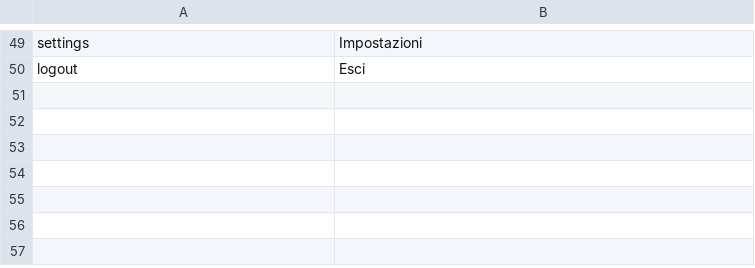
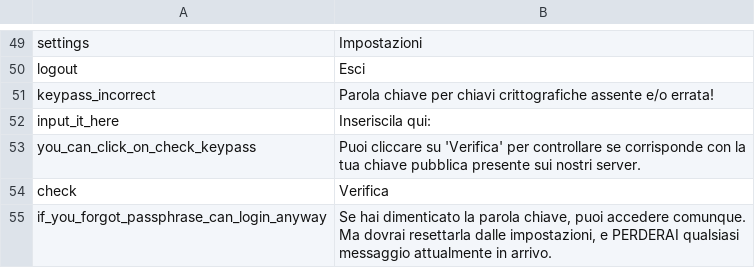
Before and after one commit to aiman-al-masoud/Chatnip, a CSV file: static/lang_packs/italian.csv, drawn as a sheet; only a part is shown, gaps mark what is left out.

Commit message:
translations

```diff
--- a/static/lang_packs/italian.csv
+++ b/static/lang_packs/italian.csv
@@ -50 +50,6 @@ settings|Impostazioni
 logout|Esci
+keypass_incorrect|Parola chiave per chiavi crittografiche assente e/o errata!
+input_it_here|Inseriscila qui:
+you_can_click_on_check_keypass|Puoi cliccare su 'Verifica' per controllare se corrisponde con la tua chiave pubblica presente sui nostri server.
+check|Verifica
+if_you_forgot_passphrase_can_login_anyway|Se hai dimenticato la parola chiave, puoi accedere comunque. Ma dovrai resettarla dalle impostazioni, e PERDERAI qualsiasi messaggio attualmente in arrivo.
```
Also changed, not shown: static/lang_packs/english.csv, 1 other file.
